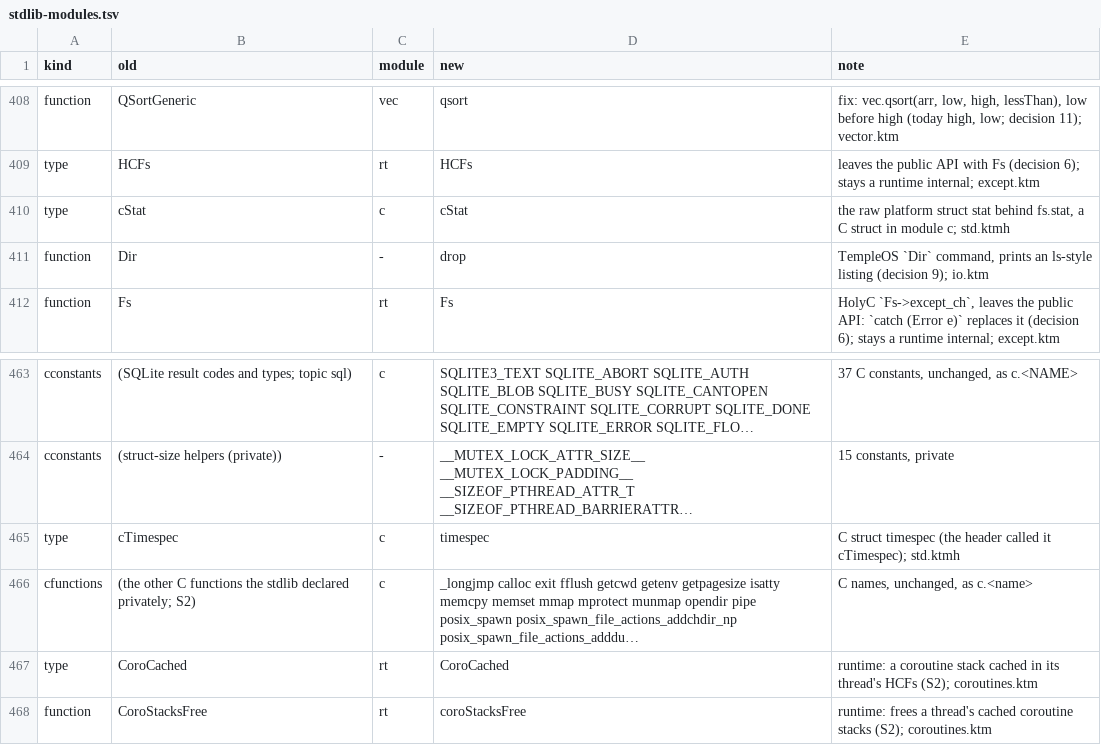
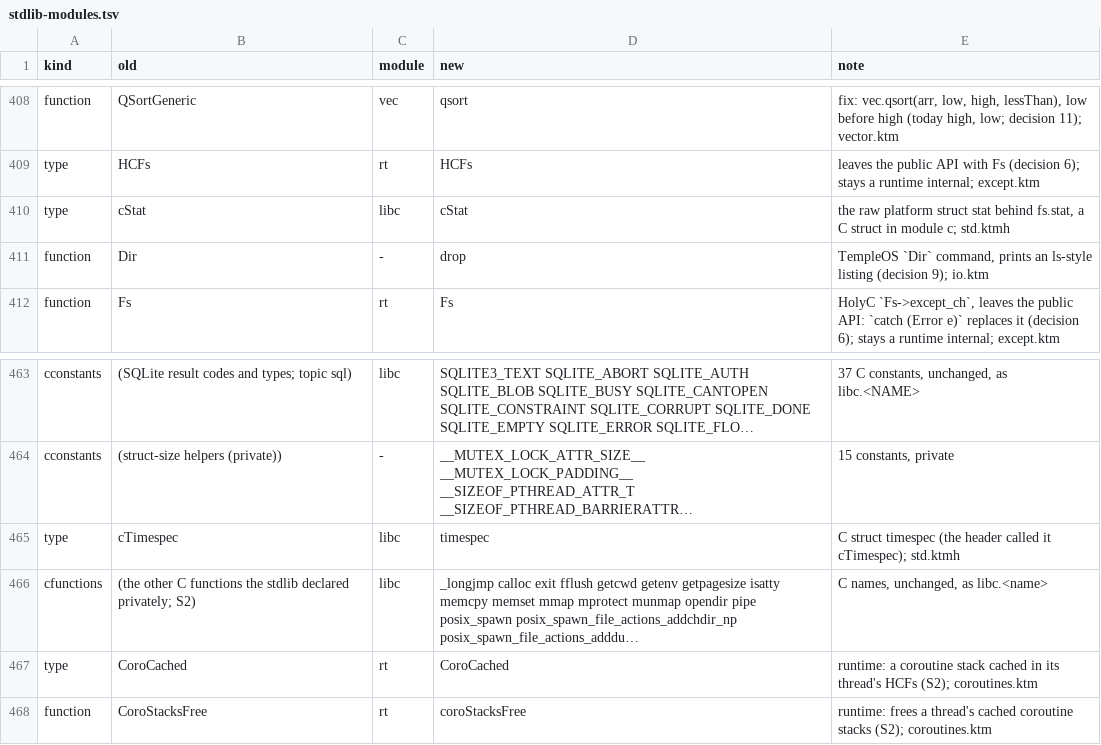
Before and after one commit to ozzenerol/ktm-lang, a TSV file: tools/convert/stdlib-modules.tsv, drawn as a sheet; only a part is shown, gaps mark what is left out; long unchanged cells end in …; the diff covers the shown part only; the diff names each change by its address in the sheet, - before the commit and + after, or states it on an @@ line.

Commit message:
feat: converter: the C module is libc (map, split.py, items.py; decision 12)

```diff
--- a/tools/convert/stdlib-modules.tsv
+++ b/tools/convert/stdlib-modules.tsv
-C410 (module): c
+C410 (module): libc
-C463 (module): c
+C463 (module): libc
-E463 (note): 37 C constants, unchanged, as c.<NAME>
+E463 (note): 37 C constants, unchanged, as libc.<NAME>
-C465:C466 (module): c
+C465:C466 (module): libc
-E466 (note): C names, unchanged, as c.<name>
+E466 (note): C names, unchanged, as libc.<name>
```
Also changed, not shown: 52 edited cells elsewhere in this file, 3 other files.
